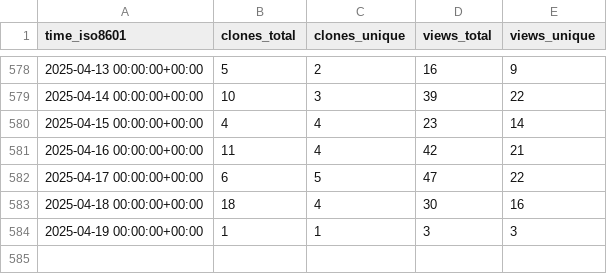
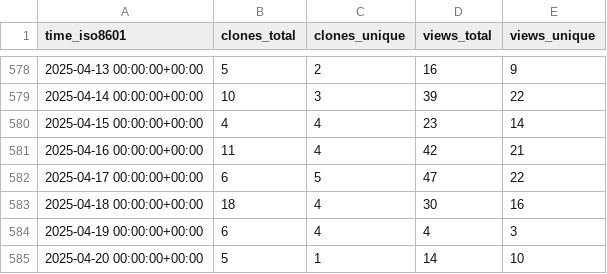
Before and after one commit to orabe/hctsa, a CSV file: benfulcher/hctsa/ghrs-data/views_clones_aggregate.csv, drawn as a sheet; only a part is shown, gaps mark what is left out.

```diff
--- a/benfulcher/hctsa/ghrs-data/views_clones_aggregate.csv
+++ b/benfulcher/hctsa/ghrs-data/views_clones_aggregate.csv
@@ -583,2 +583,3 @@ time_iso8601,clones_total,clones_unique,views_total,views_unique
 2025-04-18 00:00:00+00:00,18,4,30,16
-2025-04-19 00:00:00+00:00,1,1,3,3
+2025-04-19 00:00:00+00:00,6,4,4,3
+2025-04-20 00:00:00+00:00,5,1,14,10
```
Also changed, not shown: 1 other file.
